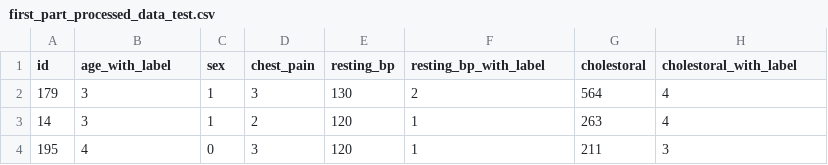
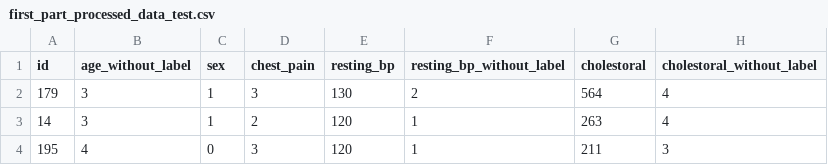
Before and after one commit to pig7788/datascience-final-project, a CSV file: data/first_part/first_part_processed_data_test.csv, drawn as a sheet; only a part is shown.

```diff
--- a/data/first_part/first_part_processed_data_test.csv
+++ b/data/first_part/first_part_processed_data_test.csv
@@ -1,2 +1,2 @@
-"id","age_with_label","sex","chest_pain","resting_bp","resting_bp_with_label","cholestoral","cholestoral_with_label"
+"id","age_without_label","sex","chest_pain","resting_bp","resting_bp_without_label","cholestoral","cholestoral_without_label"
 179,3,1,3,130,2,564,4
```
Also changed, not shown: data/first_part/first_part_processed_data_train.csv, data/second_part/second_part_processed_data_test.csv, 43 other files.
